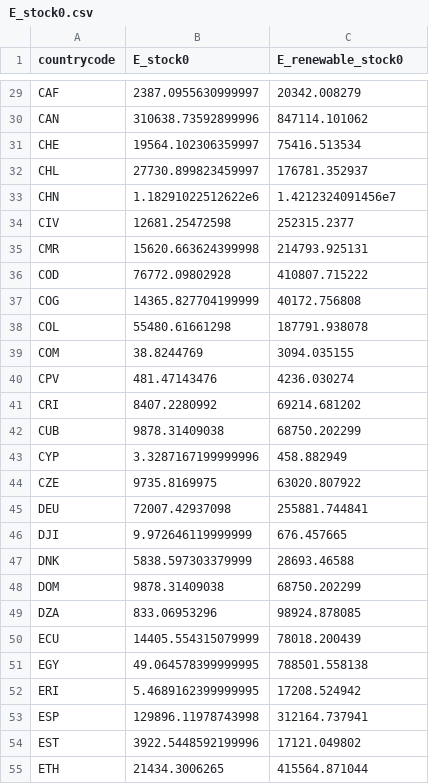
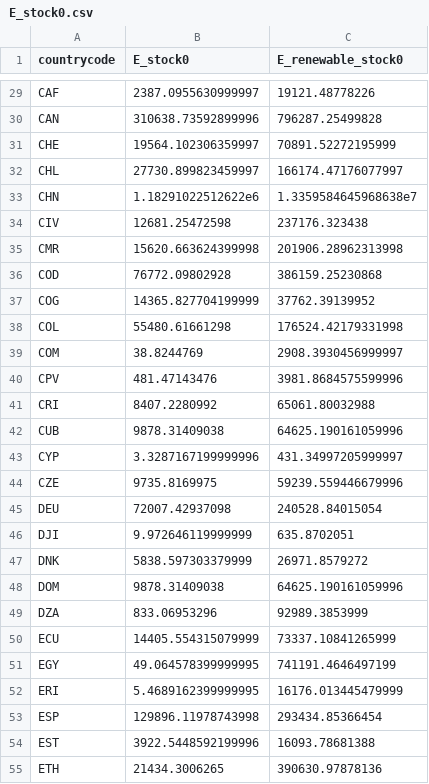
Before and after one commit to rturquier/GreenNICE, a CSV file: data/E_stock0.csv, drawn as a sheet; only a part is shown, gaps mark what is left out; the diff covers the shown part only.

Commit message:
Update `E_stock0.csv`

```diff
--- a/data/E_stock0.csv
+++ b/data/E_stock0.csv
@@ -29,27 +29,27 @@
-"CAF",2387.0955630999997,20342.008279
-"CAN",310638.73592899996,847114.101062
-"CHE",19564.102306359997,75416.513534
-"CHL",27730.899823459997,176781.352937
-"CHN",1.18291022512622e6,1.4212324091456e7
-"CIV",12681.25472598,252315.2377
-"CMR",15620.663624399998,214793.925131
-"COD",76772.09802928,410807.715222
-"COG",14365.827704199999,40172.756808
-"COL",55480.61661298,187791.938078
-"COM",38.8244769,3094.035155
-"CPV",481.47143476,4236.030274
-"CRI",8407.2280992,69214.681202
-"CUB",9878.31409038,68750.202299
-"CYP",3.3287167199999996,458.882949
-"CZE",9735.8169975,63020.807922
-"DEU",72007.42937098,255881.744841
-"DJI",9.972646119999999,676.457665
-"DNK",5838.597303379999,28693.46588
-"DOM",9878.31409038,68750.202299
-"DZA",833.06953296,98924.878085
-"ECU",14405.554315079999,78018.200439
-"EGY",49.064578399999995,788501.558138
-"ERI",5.4689162399999995,17208.524942
-"ESP",129896.11978743998,312164.737941
-"EST",3922.5448592199996,17121.049802
-"ETH",21434.3006265,415564.871044
+"CAF",2387.0955630999997,19121.48778226
+"CAN",310638.73592899996,796287.25499828
+"CHE",19564.102306359997,70891.52272195999
+"CHL",27730.899823459997,166174.47176077997
+"CHN",1.18291022512622e6,1.3359584645968638e7
+"CIV",12681.25472598,237176.323438
+"CMR",15620.663624399998,201906.28962313998
+"COD",76772.09802928,386159.25230868
+"COG",14365.827704199999,37762.39139952
+"COL",55480.61661298,176524.42179331998
+"COM",38.8244769,2908.3930456999997
+"CPV",481.47143476,3981.8684575599996
+"CRI",8407.2280992,65061.80032988
+"CUB",9878.31409038,64625.190161059996
+"CYP",3.3287167199999996,431.34997205999997
+"CZE",9735.8169975,59239.559446679996
+"DEU",72007.42937098,240528.84015054
+"DJI",9.972646119999999,635.8702051
+"DNK",5838.597303379999,26971.8579272
+"DOM",9878.31409038,64625.190161059996
+"DZA",833.06953296,92989.3853999
+"ECU",14405.554315079999,73337.10841265999
+"EGY",49.064578399999995,741191.4646497199
+"ERI",5.4689162399999995,16176.013445479999
+"ESP",129896.11978743998,293434.85366454
+"EST",3922.5448592199996,16093.78681388
+"ETH",21434.3006265,390630.97878136
```
Also changed, not shown: 152 edited cells elsewhere in this file.
